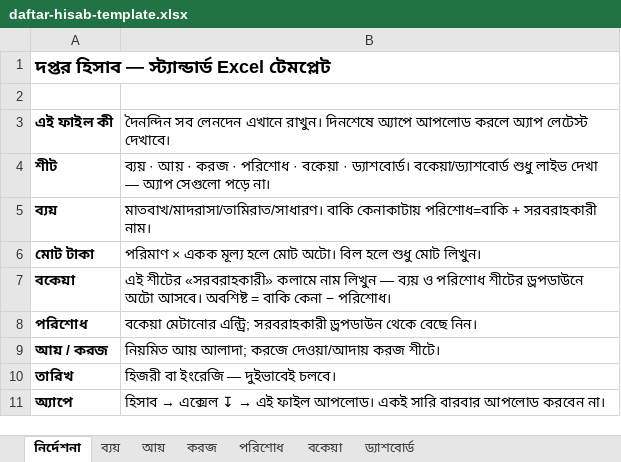
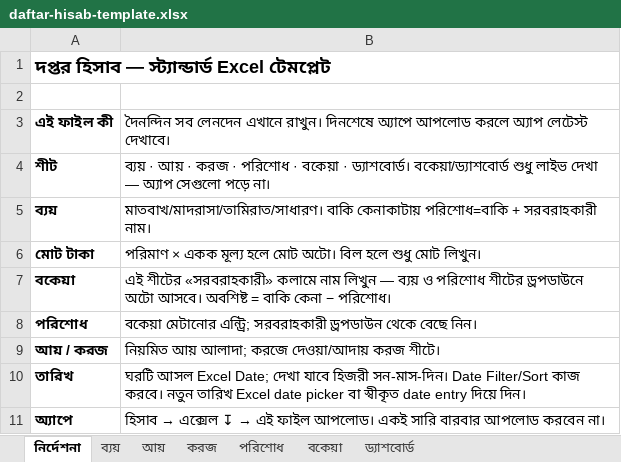
Before and after one commit to sani1415/1-idarah, an Excel workbook: app/madrasa/templates/daftar-hisab-template.xlsx, sheet নির্দেশনা, drawn as a sheet; values as stored, in another font and other column widths than the file's, no borders; the diff names each change by its address in the sheet, - before the commit and + after, or states it on an @@ line.

```diff
--- a/app/madrasa/templates/daftar-hisab-template.xlsx (sheet নির্দেশনা)
+++ b/app/madrasa/templates/daftar-hisab-template.xlsx (sheet নির্দেশনা)
-B10: হিজরী বা ইংরেজি — দুইভাবেই চলবে।
+B10: ঘরটি আসল Excel Date; দেখা যাবে হিজরী সন-মাস-দিন। Date Filter/Sort কাজ করবে। নতুন তারিখ Excel date picker বা স্বীকৃত date entry দিয়ে দিন।
```
Also changed, not shown: sheet ব্যয়, sheet ড্যাশবোর্ড, sheet করজ, sheet আয়, sheet পরিশোধ, hidden cells, 48 other files.
